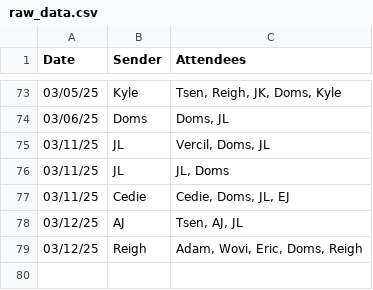
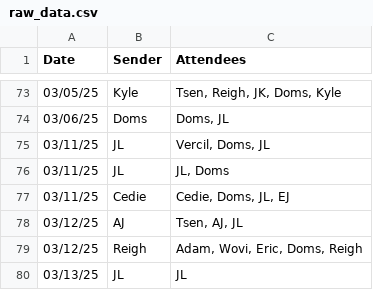
Before and after one commit to silvernuke911/Tambay-Tracker, a CSV file: TambayTracker2.0/data/raw_data.csv, drawn as a sheet; only a part is shown, gaps mark what is left out.

```diff
--- a/TambayTracker2.0/data/raw_data.csv
+++ b/TambayTracker2.0/data/raw_data.csv
@@ -79 +79,2 @@ Date,Sender,Attendees
 03/12/25,Reigh,"Adam, Wovi, Eric, Doms, Reigh"
+03/13/25,JL,JL
```
Also changed, not shown: TambayTracker2.0/data/date_list.csv, TambayTracker2.0/data/member_list.csv, 4 other files.
